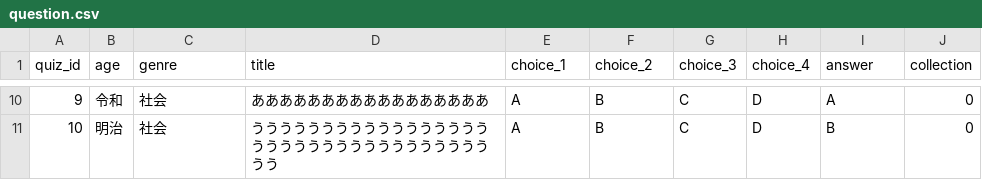
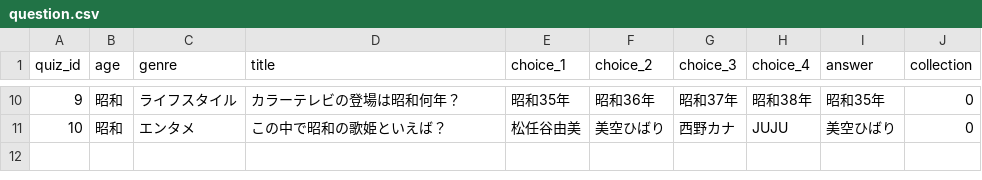
Before and after one commit to NK-mk2/2022_newyear_hackson, a CSV file: Assets/Resources/question.csv, drawn as a sheet; only a part is shown, gaps mark what is left out; the diff covers the shown part only.

```diff
--- a/Assets/Resources/question.csv
+++ b/Assets/Resources/question.csv
@@ -10,2 +10,2 @@ quiz_id,age,genre,title,choice_1,choice_2,choice_3,choice_4,answer,collection
-9,令和,社会,あああああああああああああああああ,A,B,C,D,A,0
-10,明治,社会,うううううううううううううううううううううううううううううううううううう,A,B,C,D,B,0
+9,昭和,ライフスタイル,カラーテレビの登場は昭和何年？,昭和35年,昭和36年,昭和37年,昭和38年,昭和35年,0
+10,昭和,エンタメ,この中で昭和の歌姫といえば？,松任谷由美,美空ひばり,西野カナ,JUJU,美空ひばり,0
```
Also changed, not shown: 60 edited cells elsewhere in this file, Assets/Resources/collection.csv.
